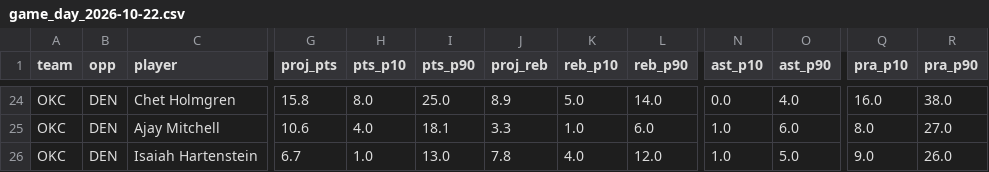
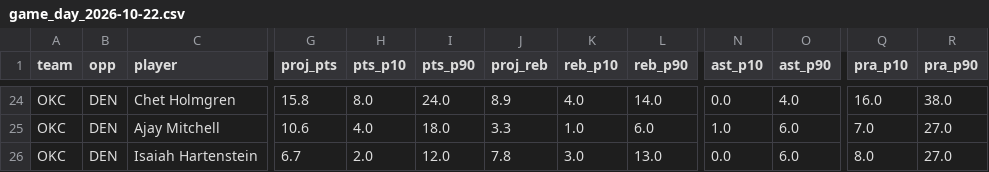
Before and after one commit to mikehollandwork-source/NBA, a CSV file: reports/live/game_day_2026-10-22.csv, drawn as a sheet; only a part is shown, gaps mark what is left out; the diff covers the shown part only; the diff names each change by its address in the sheet, - before the commit and + after, or states it on an @@ line.

```diff
--- a/reports/live/game_day_2026-10-22.csv
+++ b/reports/live/game_day_2026-10-22.csv
-I24 (pts_p90): 25.0
+I24 (pts_p90): 24.0
-K24 (reb_p10): 5.0
+K24 (reb_p10): 4.0
-I25 (pts_p90): 18.1
+I25 (pts_p90): 18.0
-Q25 (pra_p10): 8.0
+Q25 (pra_p10): 7.0
-H26 (pts_p10): 1.0
+H26 (pts_p10): 2.0
-I26 (pts_p90): 13.0
+I26 (pts_p90): 12.0
-K26 (reb_p10): 4.0
+K26 (reb_p10): 3.0
-L26 (reb_p90): 12.0
+L26 (reb_p90): 13.0
-N26 (ast_p10): 1.0
+N26 (ast_p10): 0.0
-O26 (ast_p90): 5.0
+O26 (ast_p90): 6.0
-Q26 (pra_p10): 9.0
+Q26 (pra_p10): 8.0
-R26 (pra_p90): 26.0
+R26 (pra_p90): 27.0
```
Also changed, not shown: 31 edited cells elsewhere in this file, reports/live/locked/2026-10-22/DEN@OKC.csv, reports/live/locked/2026-10-22/DEN@OKC.kalshi.csv, 1 other file.
